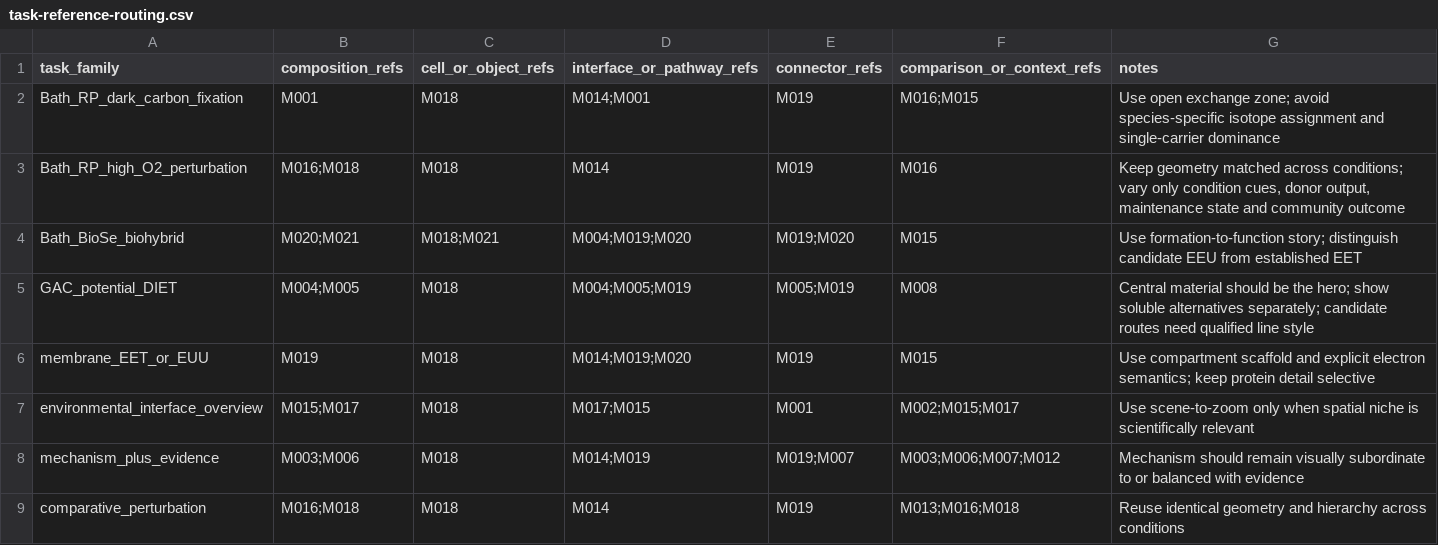
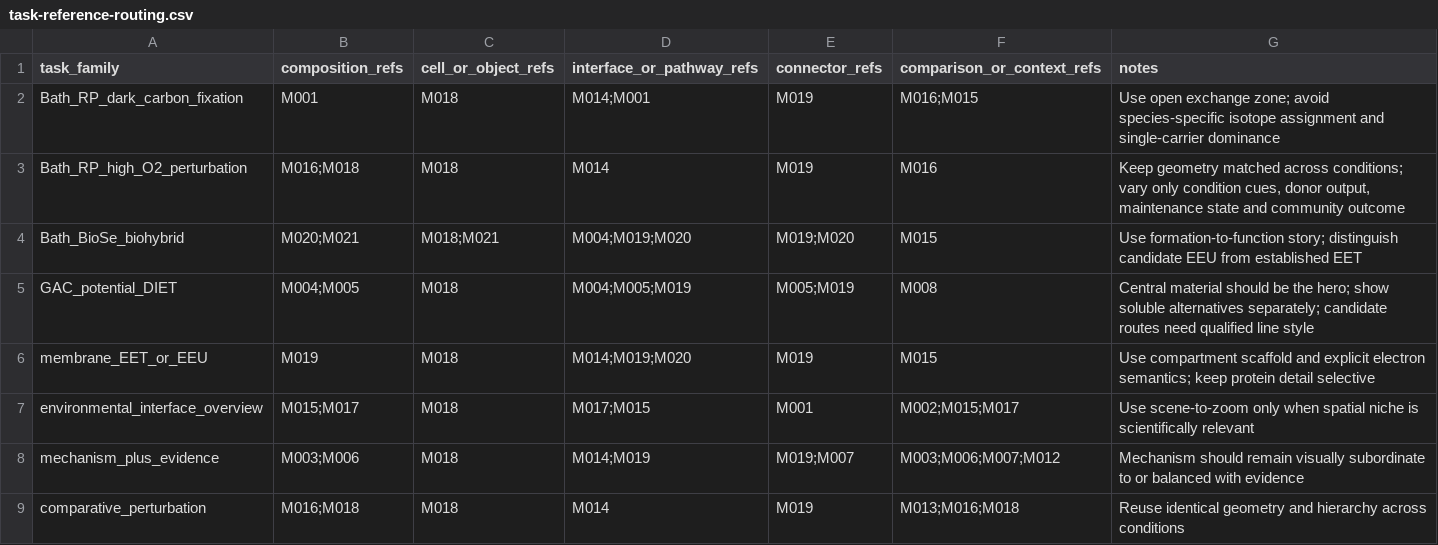
Before and after one commit to yichengzhao46-rgb/codex-workbench, a CSV file: projects/scientific-figure-style-corpus/visual-decomposition/manifests/task-reference-routing.csv, drawn as a sheet; only a part is shown.

Commit message:
Fix EEU task label after M022 routing update

```diff
--- a/projects/scientific-figure-style-corpus/visual-decomposition/manifests/task-reference-routing.csv
+++ b/projects/scientific-figure-style-corpus/visual-decomposition/manifests/task-reference-routing.csv
@@ -5,3 +5,3 @@ Bath_BioSe_biohybrid,"M020;M021","M018;M021","M004;M019;M020","M019;M020",M015,"
 GAC_potential_DIET,"M004;M005",M018,"M004;M005;M019","M005;M019",M008,"Central material should be the hero; show soluble alternatives separately; candidate routes need qualified line style"
-membrane_EET_or_EUU,M019,M018,"M014;M019;M020",M019,M015,"Use compartment scaffold and explicit electron semantics; keep protein detail selective"
+membrane_EET_or_EEU,M019,M018,"M014;M019;M020",M019,M015,"Use compartment scaffold and explicit electron semantics; keep protein detail selective"
 environmental_interface_overview,"M015;M017",M018,"M017;M015",M001,"M002;M015;M017","Use scene-to-zoom only when spatial niche is scientifically relevant"
```
